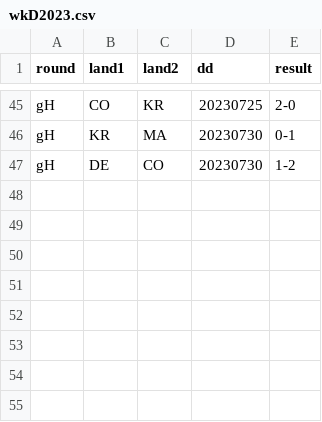
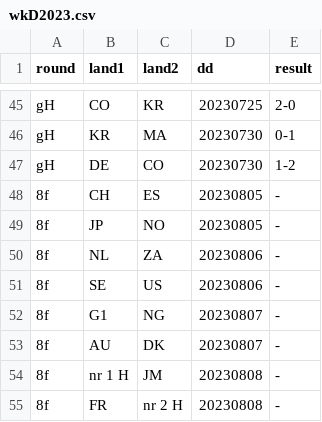
Before and after one commit to epsig/shob, a CSV file: data/sport/ekwk/wkD2023.csv, drawn as a sheet; only a part is shown, gaps mark what is left out; the diff names each change by its address in the sheet, - before the commit and + after, or states it on an @@ line.

```diff
--- a/data/sport/ekwk/wkD2023.csv
+++ b/data/sport/ekwk/wkD2023.csv
+row 48: 8f | CH | ES | 20230805 | -
+row 49: 8f | JP | NO | 20230805 | -
+row 50: 8f | NL | ZA | 20230806 | -
+row 51: 8f | SE | US | 20230806 | -
+row 52: 8f | G1 | NG | 20230807 | -
+row 53: 8f | AU | DK | 20230807 | -
+row 54: 8f | nr 1 H | JM | 20230808 | -
+row 55: 8f | FR | nr 2 H | 20230808 | -
```
Also changed, not shown: 1 other file.
